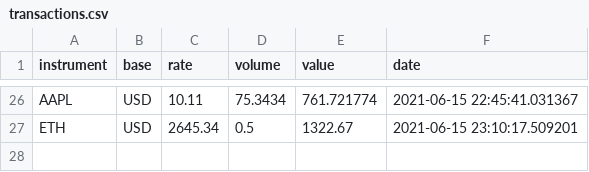
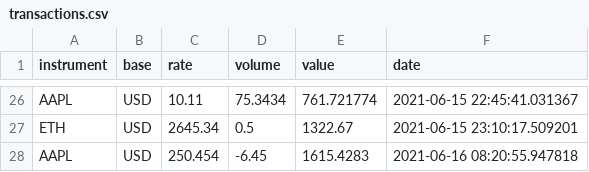
Before and after one commit to realgs/msid21, a CSV file: List5/transactions.csv, drawn as a sheet; only a part is shown, gaps mark what is left out.

```diff
--- a/List5/transactions.csv
+++ b/List5/transactions.csv
@@ -27 +27,2 @@ AAPL,USD,10.11,75.3434,761.721774,2021-06-15 22:45:41.031367
 ETH,USD,2645.34,0.5,1322.67,2021-06-15 23:10:17.509201
+AAPL,USD,250.454,-6.45,1615.4283,2021-06-16 08:20:55.947818
```
Also changed, not shown: 8 other files.
